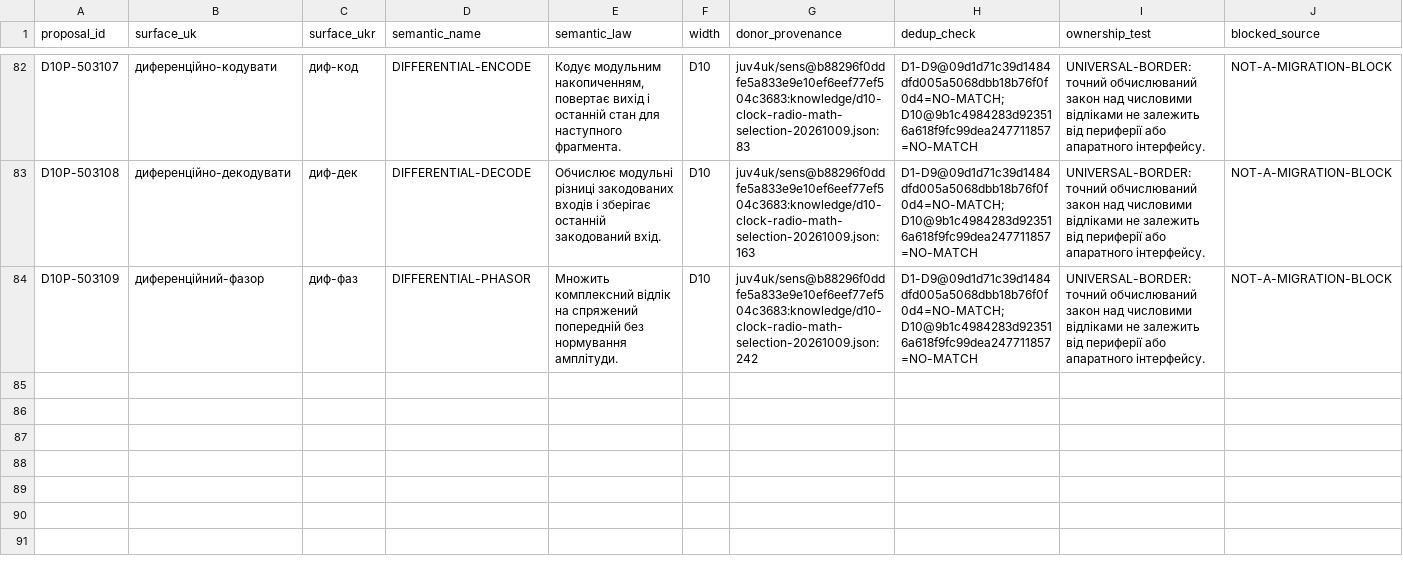
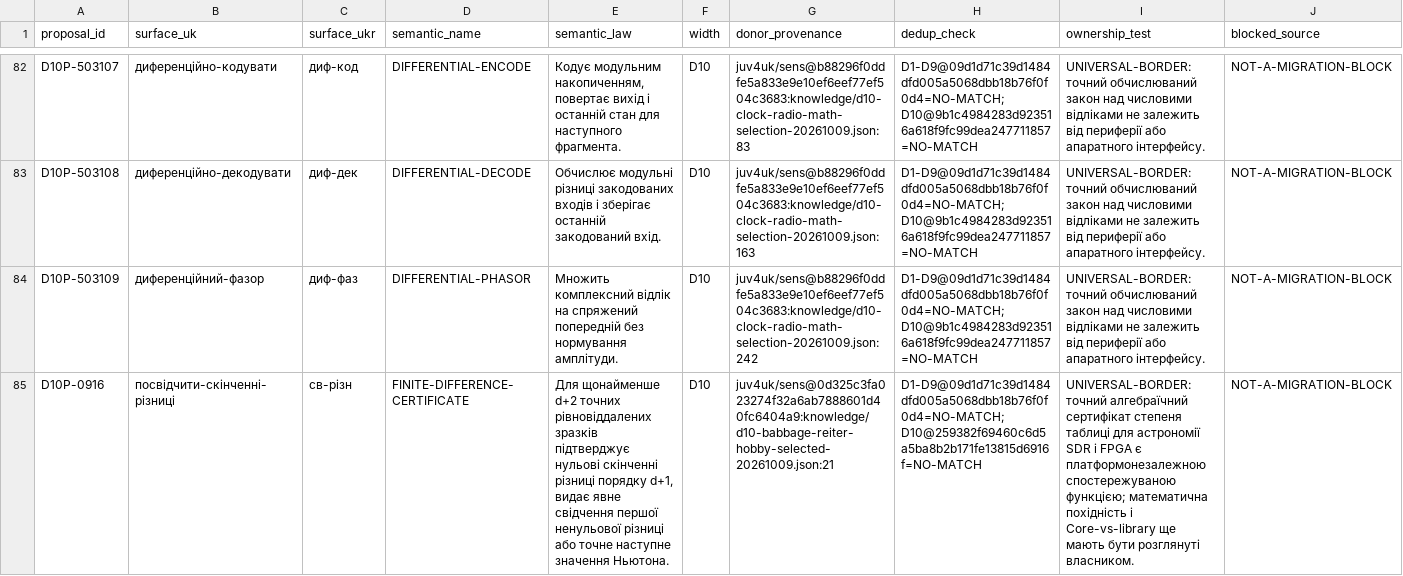
Before and after one commit to juv4uk/sens, a TSV file: knowledge/d10-proposal-ledger.tsv, drawn as a sheet; only a part is shown, gaps mark what is left out; rows hold the shown columns only; the diff names each change by its address in the sheet, - before the commit and + after, or states it on an @@ line.

Commit message:
дослід(D10): зв'язати сертифікат Беббіджа з proposal-ledger і SHA перед відбором (#5003 #4013)

```diff
--- a/knowledge/d10-proposal-ledger.tsv
+++ b/knowledge/d10-proposal-ledger.tsv
+row 85: D10P-0916 | посвідчити-скінченні-різниці | св-різн | FINITE-DIFFERENCE-CERTIFICATE | Для щонайменше d+2 точних рівновіддалених зразків підтверджує нульові скінченні різниці порядку d+1, видає явне свідчення першої ненульової різниці або точне наступне значення Ньютона. | D10 | juv4uk/sens@0d325c3fa023274f32a6ab7888601d40fc6404a9:knowledge/d10-babbage-reiter-hobby-selected-20261009.json:21 | D1-D9@09d1d71c39d1484dfd005a5068dbb18b76f0f0d4=NO-MATCH;D10@259382f69460c6d5a5ba8b2b171fe13815d6916f=NO-MATCH | UNIVERSAL-BORDER: точний алгебраїчний сертифікат степеня таблиці для астрономії SDR і FPGA є платформонезалежною спостережуваною функцією; математична похідність і Core-vs-library ще мають бути розглянуті власником. | NOT-A-MIGRATION-BLOCK
```
